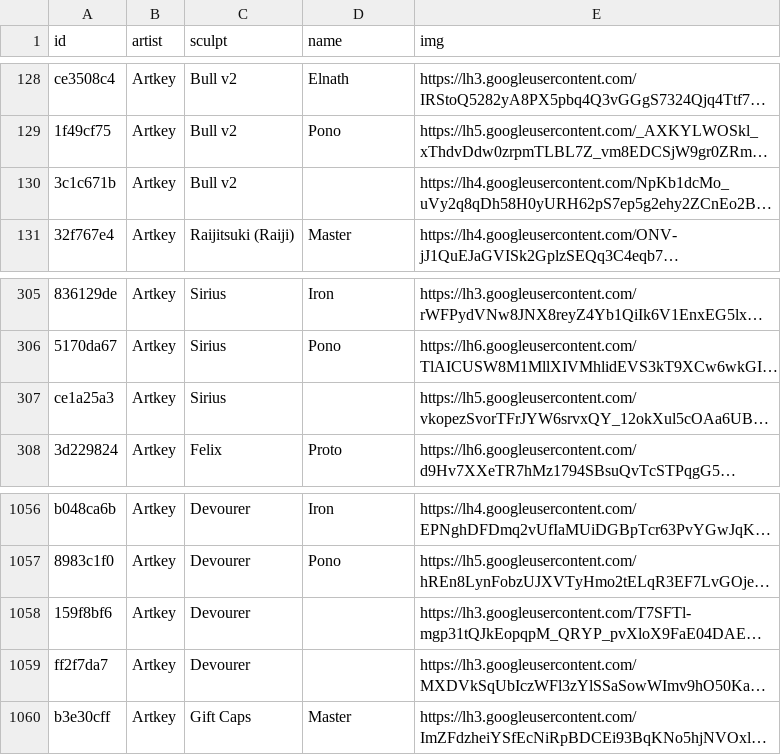
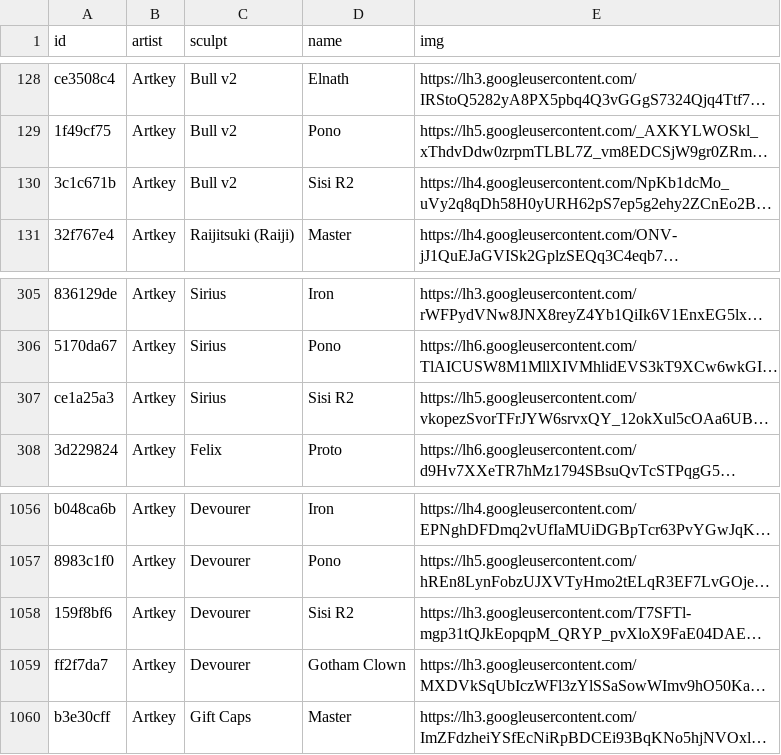
Before and after one commit to keycap-archivist/database, a CSV file: db/artkey.csv, drawn as a sheet; only a part is shown, gaps mark what is left out; long unchanged cells end in …; the diff names each change by its address in the sheet, - before the commit and + after, or states it on an @@ line.

```diff
--- a/db/artkey.csv
+++ b/db/artkey.csv
-D130 (name): (empty)
+D130 (name): Sisi R2
-D307 (name): (empty)
+D307 (name): Sisi R2
-D1058 (name): (empty)
+D1058 (name): Sisi R2
-D1059 (name): (empty)
+D1059 (name): Gotham Clown
```
Also changed, not shown: db/brewcaps.csv, 5 other files.
